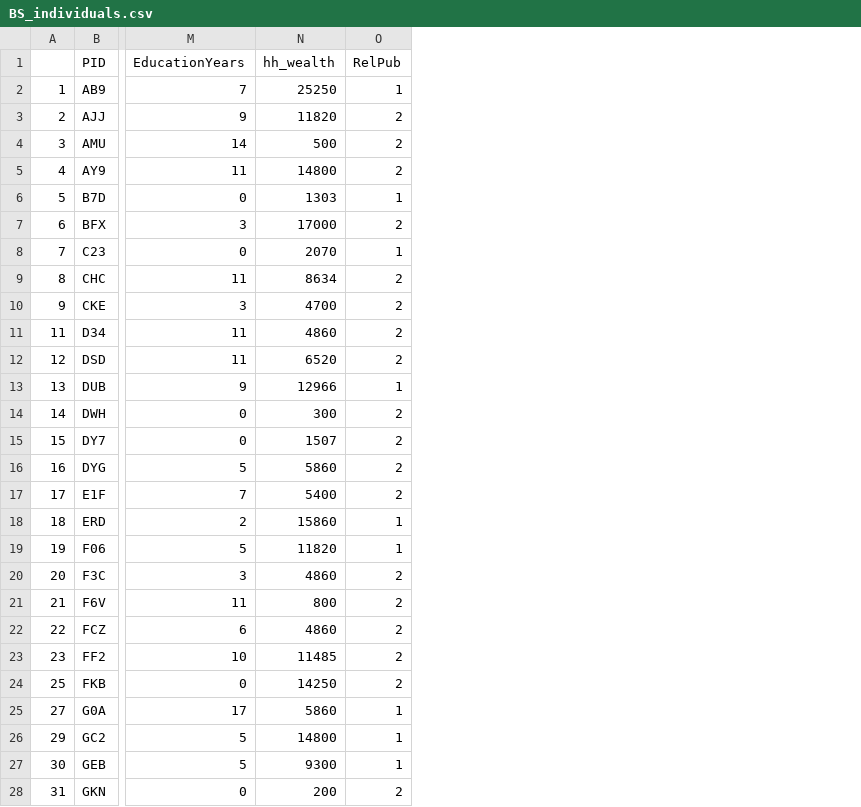
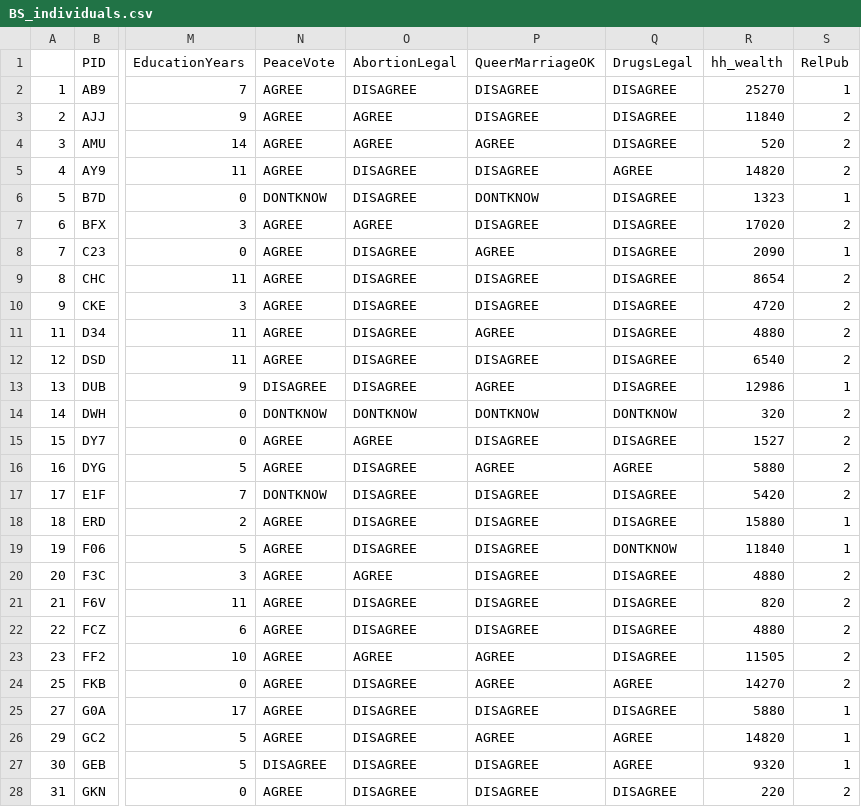
Before and after one commit to danielRedhead/friendship-Colombia, a CSV file: data/BS_individuals.csv, drawn as a sheet; only a part is shown, gaps mark what is left out; addresses are those after the commit; the diff covers the shown part only; the diff names each change by its address in the sheet, - before the commit and + after, or states it on an @@ line.

```diff
--- a/data/BS_individuals.csv
+++ b/data/BS_individuals.csv
+column N (PeaceVote), rows 2-28: AGREE | AGREE | AGREE | AGREE | DONTKNOW | AGREE | AGREE | AGREE | AGREE | AGREE | AGREE | DISAGREE | DONTKNOW | AGREE | AGREE | DONTKNOW | AGREE | AGREE | AGREE | AGREE | AGREE | AGREE | AGREE | AGREE | AGREE | DISAGREE | AGREE
+column O (AbortionLegal), rows 2-28: DISAGREE | AGREE | AGREE | DISAGREE | DISAGREE | AGREE | DISAGREE | DISAGREE | DISAGREE | DISAGREE | DISAGREE | DISAGREE | DONTKNOW | AGREE | DISAGREE | DISAGREE | DISAGREE | DISAGREE | AGREE | DISAGREE | DISAGREE | AGREE | DISAGREE | DISAGREE | DISAGREE | DISAGREE | DISAGREE
+column P (QueerMarriageOK), rows 2-28: DISAGREE | DISAGREE | AGREE | DISAGREE | DONTKNOW | DISAGREE | AGREE | DISAGREE | DISAGREE | AGREE | DISAGREE | AGREE | DONTKNOW | DISAGREE | AGREE | DISAGREE | DISAGREE | DISAGREE | DISAGREE | DISAGREE | DISAGREE | AGREE | AGREE | DISAGREE | AGREE | DISAGREE | DISAGREE
+column Q (DrugsLegal), rows 2-28: DISAGREE | DISAGREE | DISAGREE | AGREE | DISAGREE | DISAGREE | DISAGREE | DISAGREE | DISAGREE | DISAGREE | DISAGREE | DISAGREE | DONTKNOW | DISAGREE | AGREE | DISAGREE | DISAGREE | DONTKNOW | DISAGREE | DISAGREE | DISAGREE | DISAGREE | AGREE | DISAGREE | AGREE | AGREE | DISAGREE
-R2 (hh_wealth): 25250
+R2 (hh_wealth): 25270
-R3 (hh_wealth): 11820
+R3 (hh_wealth): 11840
-R4 (hh_wealth): 500
+R4 (hh_wealth): 520
-R5 (hh_wealth): 14800
+R5 (hh_wealth): 14820
-R6 (hh_wealth): 1303
+R6 (hh_wealth): 1323
-R7 (hh_wealth): 17000
+R7 (hh_wealth): 17020
-R8 (hh_wealth): 2070
+R8 (hh_wealth): 2090
-R9 (hh_wealth): 8634
+R9 (hh_wealth): 8654
-R10 (hh_wealth): 4700
+R10 (hh_wealth): 4720
-R11 (hh_wealth): 4860
+R11 (hh_wealth): 4880
-R12 (hh_wealth): 6520
+R12 (hh_wealth): 6540
-R13 (hh_wealth): 12966
+R13 (hh_wealth): 12986
-R14 (hh_wealth): 300
+R14 (hh_wealth): 320
-R15 (hh_wealth): 1507
+R15 (hh_wealth): 1527
-R16 (hh_wealth): 5860
+R16 (hh_wealth): 5880
-R17 (hh_wealth): 5400
+R17 (hh_wealth): 5420
-R18 (hh_wealth): 15860
+R18 (hh_wealth): 15880
-R19 (hh_wealth): 11820
+R19 (hh_wealth): 11840
-R20 (hh_wealth): 4860
+R20 (hh_wealth): 4880
-R21 (hh_wealth): 800
+R21 (hh_wealth): 820
-R22 (hh_wealth): 4860
+R22 (hh_wealth): 4880
-R23 (hh_wealth): 11485
+R23 (hh_wealth): 11505
-R24 (hh_wealth): 14250
+R24 (hh_wealth): 14270
-R25 (hh_wealth): 5860
+R25 (hh_wealth): 5880
-R26 (hh_wealth): 14800
+R26 (hh_wealth): 14820
-R27 (hh_wealth): 9300
+R27 (hh_wealth): 9320
-R28 (hh_wealth): 200
+R28 (hh_wealth): 220
```
Also changed, not shown: 90 edited cells elsewhere in this file, data/BS_attractiveness.csv, data/BS_political_distance.csv, 4 other files.
